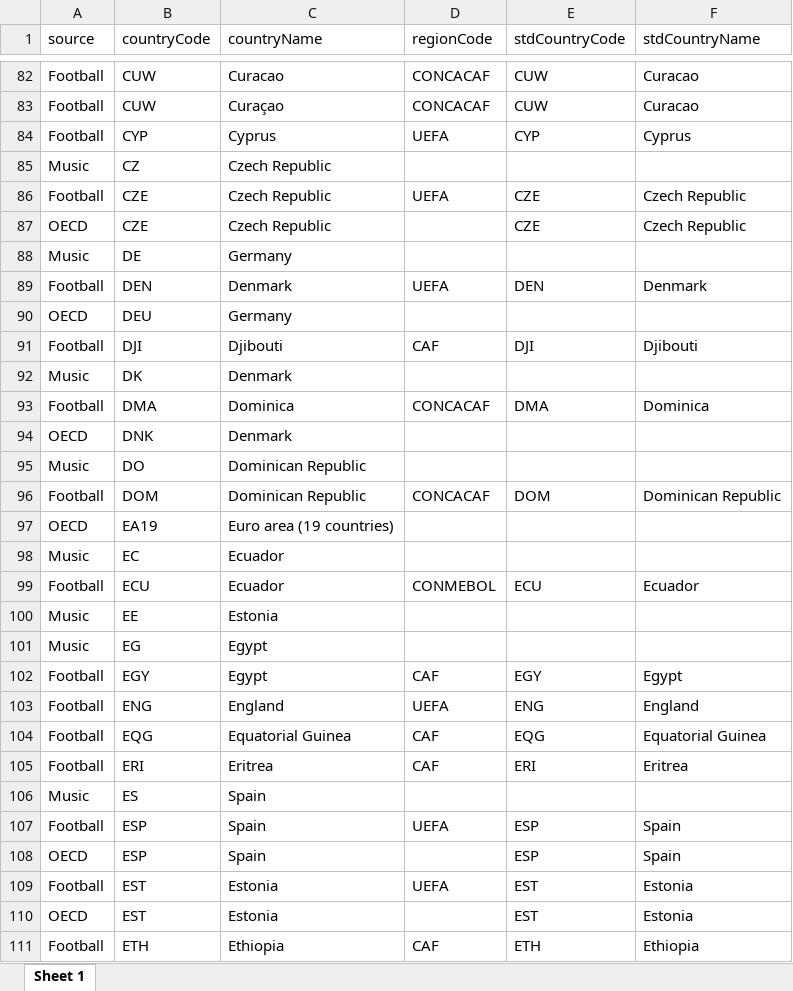
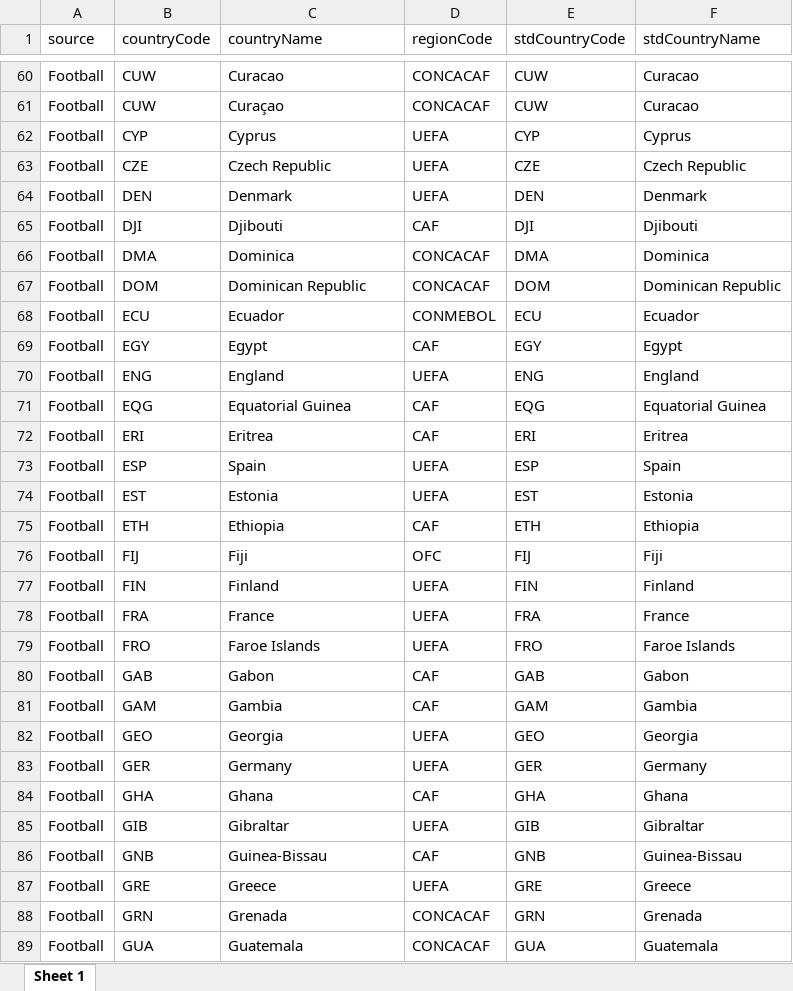
Before and after one commit to databellum-ai/climatrade, an Excel workbook: userEdition/standardGeography.xlsx, sheet Sheet 1, drawn as a sheet; only a part is shown, gaps mark what is left out; the shorter side is filled out with more unchanged rows; values as stored, in another font and other column widths than the file's, no cell formats; removed rows and columns are numbered as before the commit, all else as after; the diff covers the shown part only; the diff names each change by its address in the sheet, - before the commit and + after, or states it on an @@ line.

```diff
--- a/userEdition/standardGeography.xlsx (sheet Sheet 1)
+++ b/userEdition/standardGeography.xlsx (sheet Sheet 1)
-row 85: Music | CZ | Czech Republic
@@ row 87 moved to row 318: OECD @@
-row 88: Music | DE | Germany
-row 90: OECD | DEU | Germany
-row 92: Music | DK | Denmark
-row 94: OECD | DNK | Denmark
-row 95: Music | DO | Dominican Republic
-row 97: OECD | EA19 | Euro area (19 countries)
-row 98: Music | EC | Ecuador
-row 100: Music | EE | Estonia
-row 101: Music | EG | Egypt
-row 106: Music | ES | Spain
@@ row 108 moved to row 322: OECD @@
@@ row 110 moved to row 323: OECD @@
```
Also changed, not shown: 107 added rows, 96 removed rows and 31 moved rows elsewhere in this sheet, cell formats, userEdition/standardGeography_DRAFT.xlsx, 5 other files.
